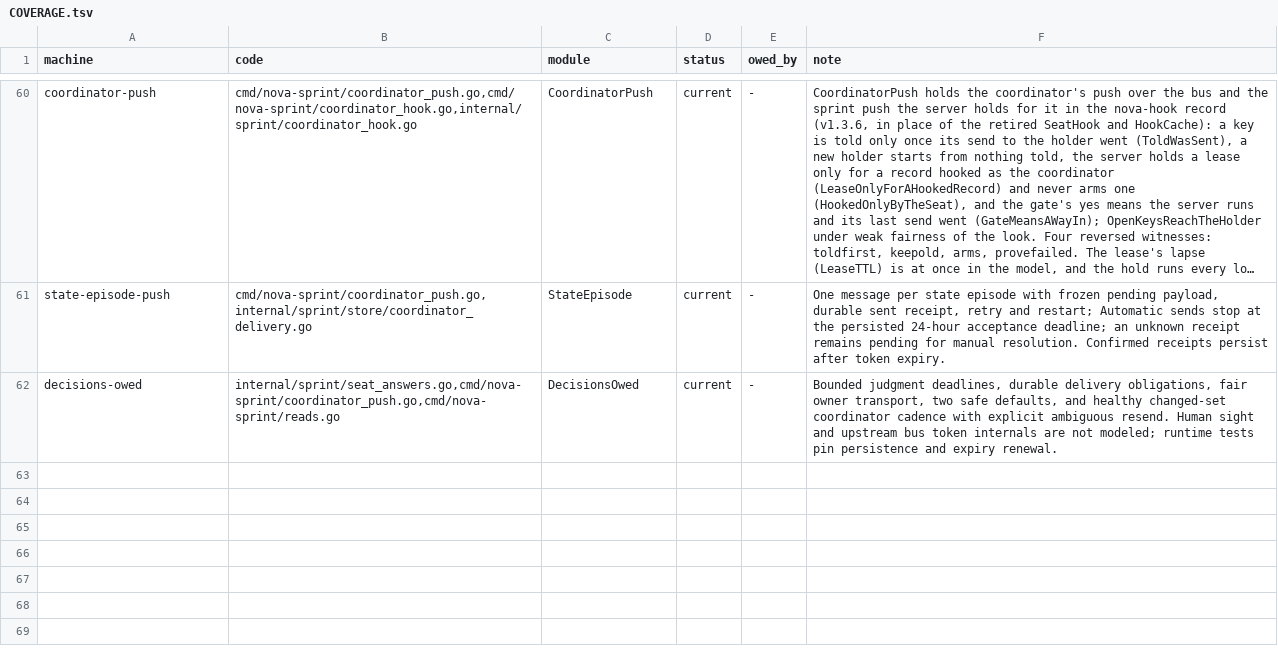
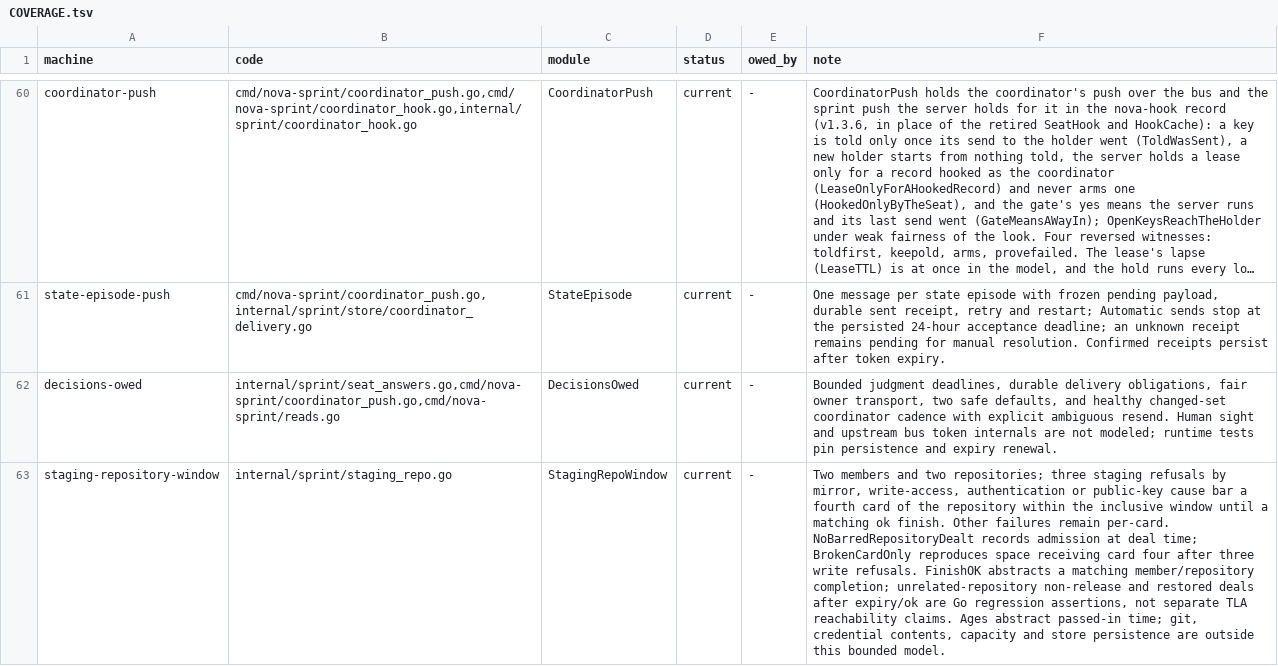
Before and after one commit to mas-bandwidth/nova-sprint, a TSV file: tla/COVERAGE.tsv, drawn as a sheet; only a part is shown, gaps mark what is left out; long unchanged cells end in …; the diff names each change by its address in the sheet, - before the commit and + after, or states it on an @@ line.

```diff
--- a/tla/COVERAGE.tsv
+++ b/tla/COVERAGE.tsv
+row 63: staging-repository-window | internal/sprint/staging_repo.go | StagingRepoWindow | current | - | Two members and two repositories; three staging refusals by mirror, write-access, authentication or public-key cause bar a fourth card of the repository within the inclusive window until a matching ok finish. Other failures remain per-card. NoBarredRepositoryDealt records admission at deal time; BrokenCardOnly reproduces space receiving card four after three write refusals. FinishOK abstracts a matching member/repository completion; unrelated-repository non-release and restored deals after expiry/ok are Go regression assertions, not separate TLA reachability claims. Ages abstract passed-in time; git, credential contents, capacity and store persistence are outside this bounded model.
```
Also changed, not shown: tla/CASES.tsv, tla/RUNS-HISTORY.tsv, 7 other files.
